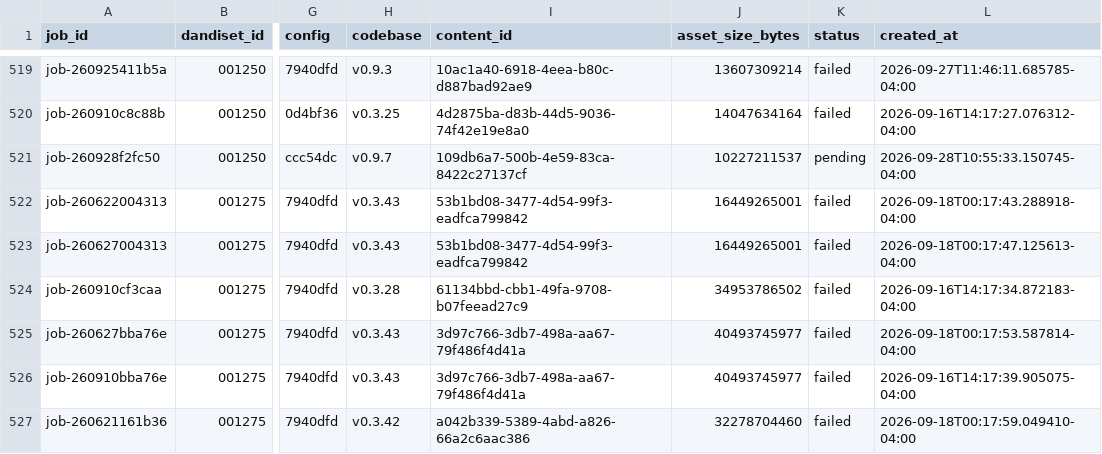
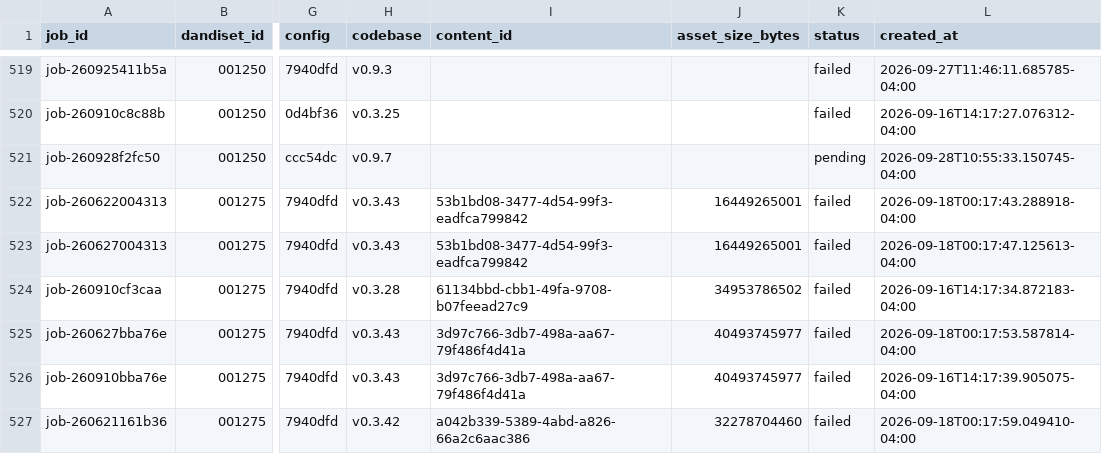
Before and after one commit to dandi-compute/001873, a TSV file: derivatives/jobs.tsv, drawn as a sheet; only a part is shown, gaps mark what is left out; the diff covers the shown part only; the diff names each change by its address in the sheet, - before the commit and + after, or states it on an @@ line.

```diff
--- a/derivatives/jobs.tsv
+++ b/derivatives/jobs.tsv
-I519 (content_id): 10ac1a40-6918-4eea-b80c-d887bad92ae9
+I519 (content_id): (empty)
-J519 (asset_size_bytes): 13607309214
+J519 (asset_size_bytes): (empty)
-I520 (content_id): 4d2875ba-d83b-44d5-9036-74f42e19e8a0
+I520 (content_id): (empty)
-J520 (asset_size_bytes): 14047634164
+J520 (asset_size_bytes): (empty)
-I521 (content_id): 109db6a7-500b-4e59-83ca-8422c27137cf
+I521 (content_id): (empty)
-J521 (asset_size_bytes): 10227211537
+J521 (asset_size_bytes): (empty)
```
Also changed, not shown: 54 edited cells elsewhere in this file, 2 other files.
